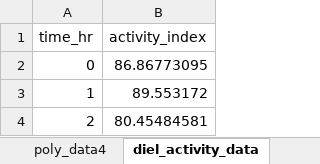
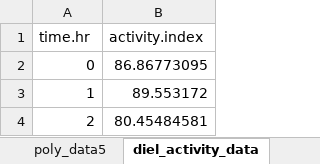
Before and after one commit to marcoplebani85/datasets, an Excel workbook: non_linear_datasets.xlsx, sheet diel_activity_data, drawn as a sheet; only a part is shown; values as stored, in another font and other column widths than the file's, no borders; the diff names each change by its address in the sheet, - before the commit and + after, or states it on an @@ line.

```diff
--- a/non_linear_datasets.xlsx (sheet diel_activity_data)
+++ b/non_linear_datasets.xlsx (sheet diel_activity_data)
+sheet tab: poly_data5
-A1: time_hr
+A1: time.hr
-B1: activity_index
+B1: activity.index
```
Also changed, not shown: sheet poly_data1, 9 other files.
